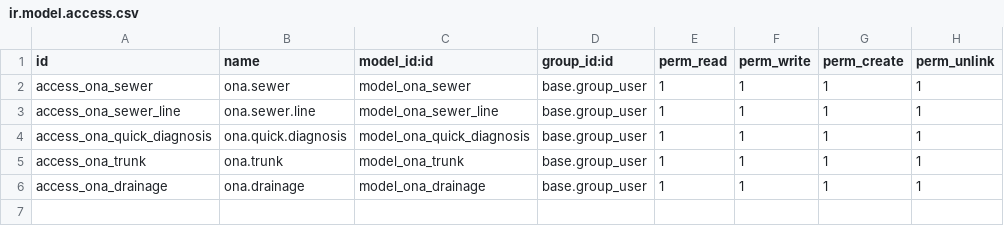
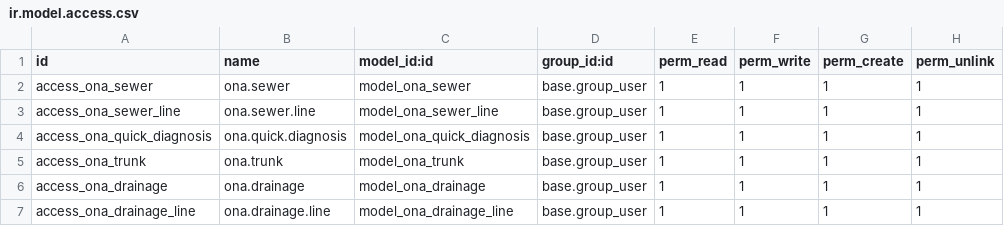
Before and after one commit to SamirLadoui/ona, a CSV file: code/ona/security/ir.model.access.csv, drawn as a sheet.

Commit message:
update drainage model

```diff
--- a/code/ona/security/ir.model.access.csv
+++ b/code/ona/security/ir.model.access.csv
@@ -6 +6,2 @@ access_ona_trunk,ona.trunk,model_ona_trunk,base.group_user,1,1,1,1
 access_ona_drainage,ona.drainage,model_ona_drainage,base.group_user,1,1,1,1
+access_ona_drainage_line,ona.drainage.line,model_ona_drainage_line,base.group_user,1,1,1,1
```
Also changed, not shown: 5 other files.
